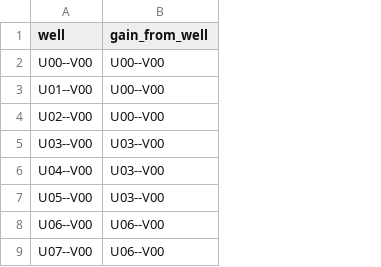
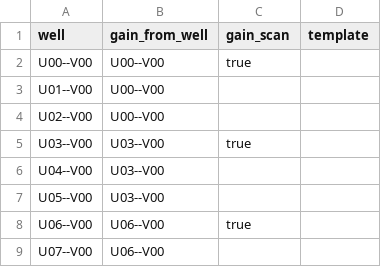
Before and after one commit to CellProfiling/cam_acq, a CSV file: sirna_template.csv, drawn as a sheet; only a part is shown; the diff names each change by its address in the sheet, - before the commit and + after, or states it on an @@ line.

Commit message:
Add template feature using jinja
* Refactor in preparation for jinja template.
* Add simple template rendering. The gain value can now be manipulated using a
  template and built in jinja2 functions, eg mathematical operations. Use
  keyword gain in template for the passed in gain value.
* More features, ie custom functions and classes can be added later.

```diff
--- a/sirna_template.csv
+++ b/sirna_template.csv
+column C (gain_scan), rows 2-8: true |  |  | true |  |  | true
+column D (template), empty
```
Also changed, not shown: 6 other files.
